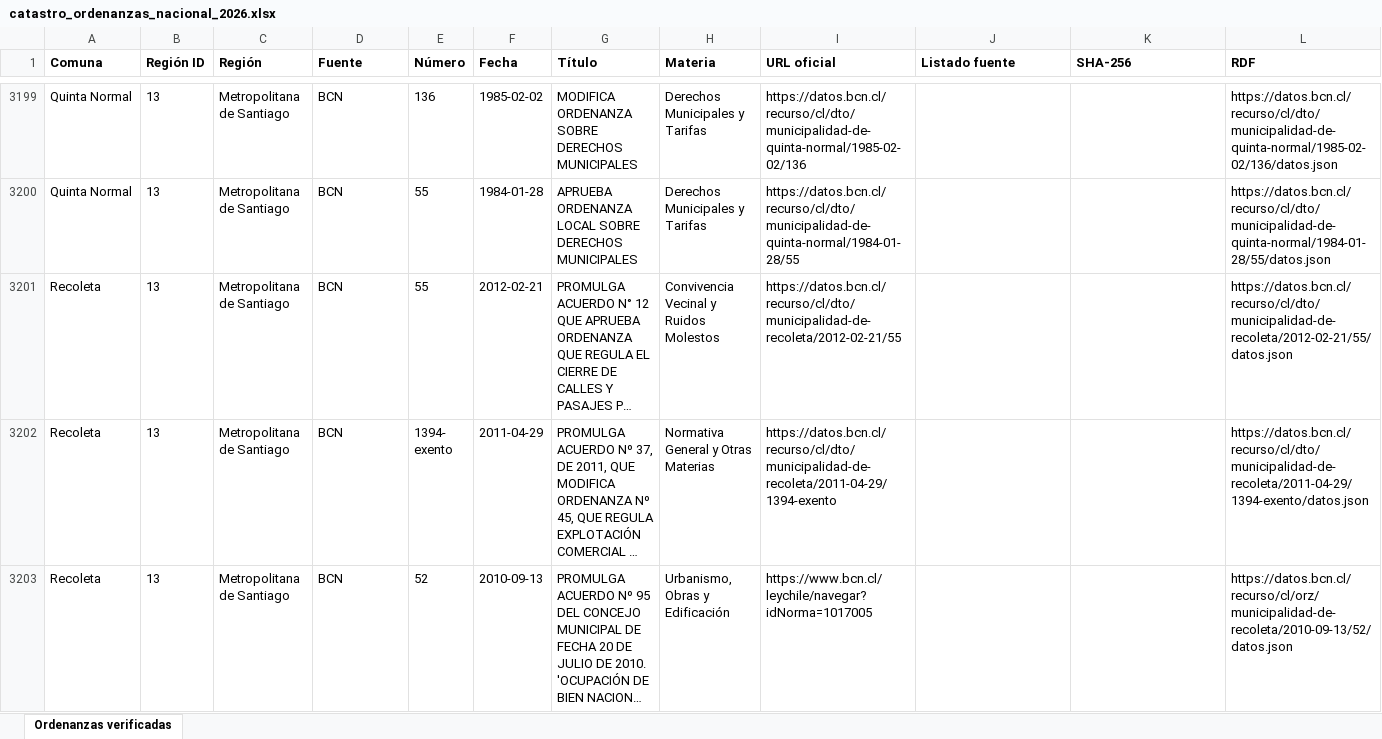
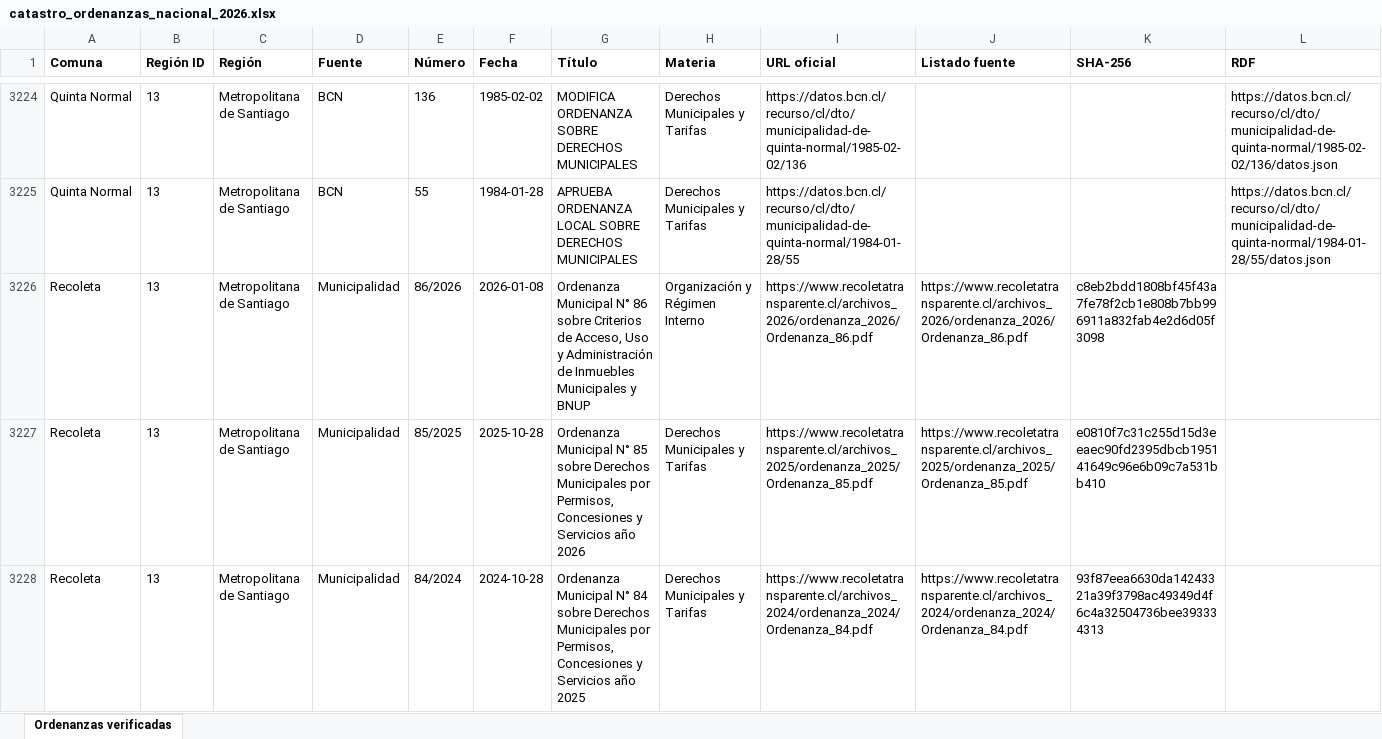
Before and after one commit to evegat/catastro-ordenanzas-municipales, an Excel workbook: dashboard/descargas/catastro_ordenanzas_nacional_2026.xlsx, sheet Ordenanzas verificadas, drawn as a sheet; only a part is shown, gaps mark what is left out; the shorter side is filled out with more unchanged rows; long unchanged cells end in …; values as stored, in another font and other column widths than the file's, no borders; the diff covers the shown part only; the diff names each change by its address in the sheet, - before the commit and + after, or states it on an @@ line.

Commit message:
feat(cobertura): incorporar 39 ordenanzas verificadas (2021-2026) cerrando brecha quinquenal en 16 comunas
- Incorpora 39 ordenanzas recientes con PDF descargado, trazabilidad oficial y hash SHA-256 verificado.
- Comunas que salen del rezago (<2021): Vitacura, Lo Barnechea, Estación Central, Pudahuel, San Joaquín, Quilicura, Renca, Recoleta, Chillán, Valdivia, Panguipulli, Rengo, Antuco, Quilleco, Melipeuco y Palena.
- Registros municipales verificados escalan a 1.500; total nacional a 7.381 registros.
- Cobertura de ordenanzas recientes (últimos 5 años) sube de 181 a 197 comunas a nivel país (56.9%) y en la RM a 37/52 comunas (71.2%).
- Regenerados bundles públicos, CSV, XLSX, ZIP y status_data.js.

```diff
--- a/dashboard/descargas/catastro_ordenanzas_nacional_2026.xlsx (sheet Ordenanzas verificadas)
+++ b/dashboard/descargas/catastro_ordenanzas_nacional_2026.xlsx (sheet Ordenanzas verificadas)
+row 3226: Recoleta | 13 | Metropolitana de Santiago | Municipalidad | 86/2026 | 2026-01-08 | Ordenanza Municipal N° 86 sobre Criterios de Acceso, Uso y Administración de Inmuebles Municipales y BNUP | Organización y Régimen Interno | https://www.recoletatransparente.cl/archivos_2026/ordenanza_2026/Ordenanza_86.pdf | https://www.recoletatransparente.cl/archivos_2026/ordenanza_2026/Ordenanza_86.pdf | c8eb2bdd1808bf45f43a7fe78f2cb1e808b7bb996911a832fab4e2d6d05f3098
+row 3227: Recoleta | 13 | Metropolitana de Santiago | Municipalidad | 85/2025 | 2025-10-28 | Ordenanza Municipal N° 85 sobre Derechos Municipales por Permisos, Concesiones y Servicios año 2026 | Derechos Municipales y Tarifas | https://www.recoletatransparente.cl/archivos_2025/ordenanza_2025/Ordenanza_85.pdf | https://www.recoletatransparente.cl/archivos_2025/ordenanza_2025/Ordenanza_85.pdf | e0810f7c31c255d15d3eeaec90fd2395dbcb195141649c96e6b09c7a531bb410
+row 3228: Recoleta | 13 | Metropolitana de Santiago | Municipalidad | 84/2024 | 2024-10-28 | Ordenanza Municipal N° 84 sobre Derechos Municipales por Permisos, Concesiones y Servicios año 2025 | Derechos Municipales y Tarifas | https://www.recoletatransparente.cl/archivos_2024/ordenanza_2024/Ordenanza_84.pdf | https://www.recoletatransparente.cl/archivos_2024/ordenanza_2024/Ordenanza_84.pdf | 93f87eea6630da14243321a39f3798ac49349d4f6c4a32504736bee393334313
```
Also changed, not shown: 57 added rows and 1 moved row elsewhere in this sheet, 6 other files.
